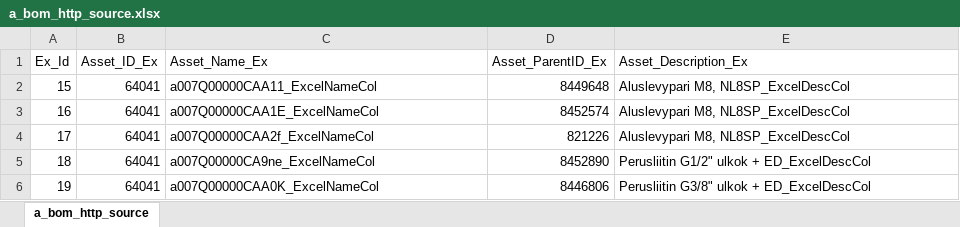
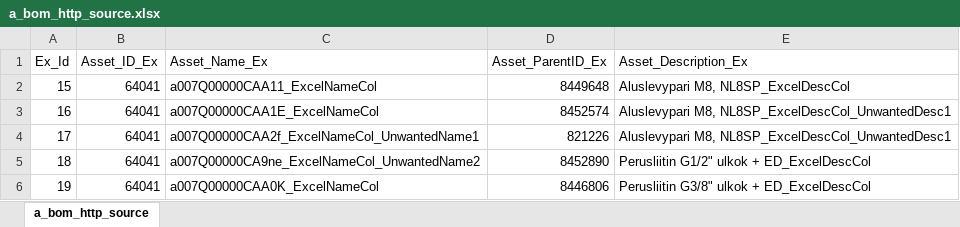
Before and after one commit to SantoshTayadeOnGit/DS_Demo_GitHub, an Excel workbook: a_bom_http_source.xlsx, sheet a_bom_http_source, drawn as a sheet; values as stored, in another font and other column widths than the file's, no borders; the diff names each change by its address in the sheet, - before the commit and + after, or states it on an @@ line.

Commit message:
Add files via upload

```diff
--- a/a_bom_http_source.xlsx (sheet a_bom_http_source)
+++ b/a_bom_http_source.xlsx (sheet a_bom_http_source)
-E3:E4 (Asset_Description_Ex): Aluslevypari M8, NL8SP_ExcelDescCol
+E3:E4 (Asset_Description_Ex): Aluslevypari M8, NL8SP_ExcelDescCol_UnwantedDesc1
-C4 (Asset_Name_Ex): a007Q00000CAA2f_ExcelNameCol
+C4 (Asset_Name_Ex): a007Q00000CAA2f_ExcelNameCol_UnwantedName1
-C5 (Asset_Name_Ex): a007Q00000CA9ne_ExcelNameCol
+C5 (Asset_Name_Ex): a007Q00000CA9ne_ExcelNameCol_UnwantedName2
```
